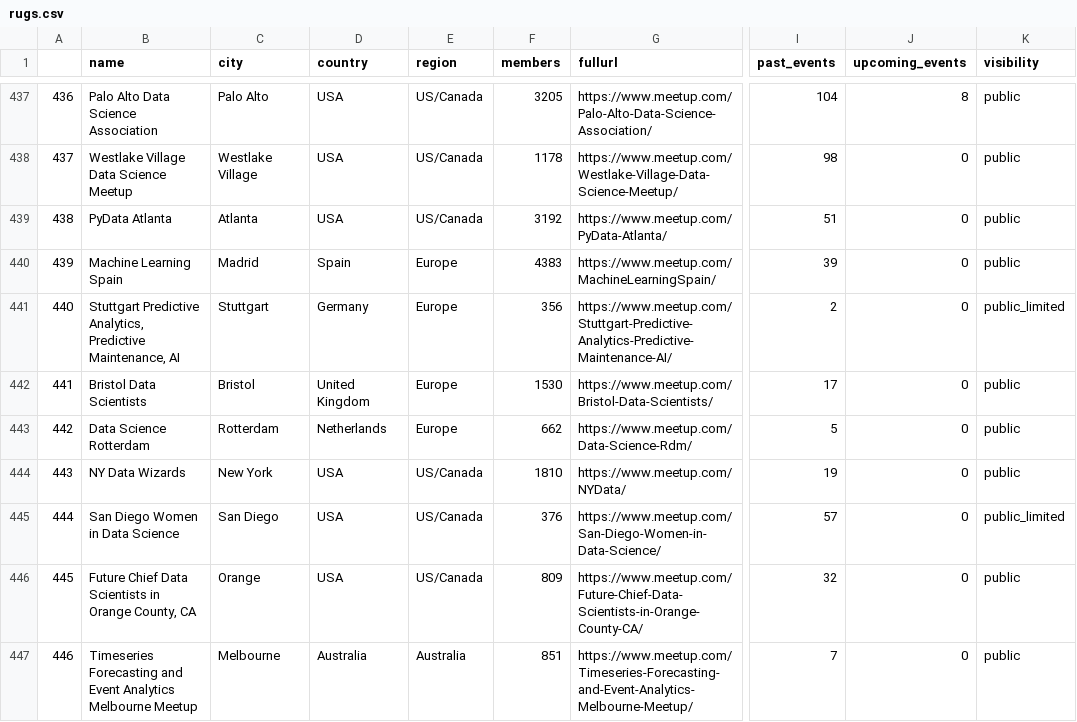
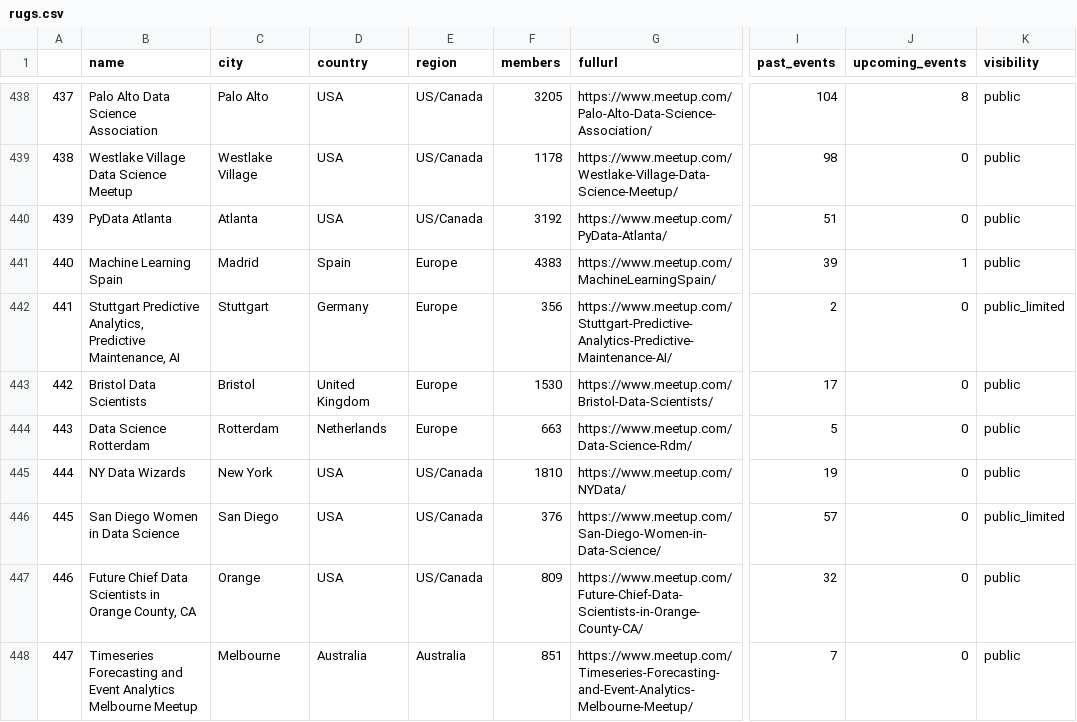
Before and after one commit to benubah/r-community-explorer, a CSV file: docs/data/rugs.csv, drawn as a sheet; only a part is shown, gaps mark what is left out; addresses are those after the commit; the diff covers the shown part only; the diff names each change by its address in the sheet, - before the commit and + after, or states it on an @@ line.

```diff
--- a/docs/data/rugs.csv
+++ b/docs/data/rugs.csv
@@ column A renumbered from row 35 down @@
-J441 (upcoming_events): 0
+J441 (upcoming_events): 1
-F444 (members): 662
+F444 (members): 663
```
Also changed, not shown: 3 added rows, 2 removed rows, 16 moved rows and 113 edited cells elsewhere in this file, docs/data/rladies.csv, 6 other files.
